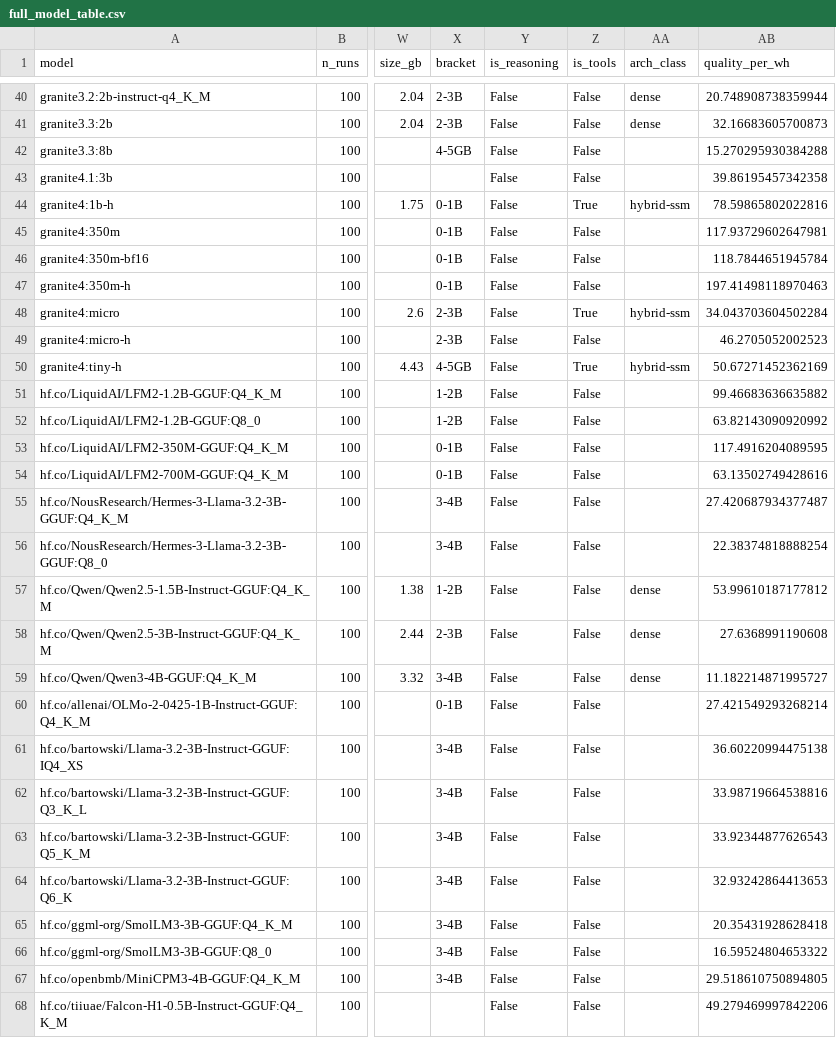
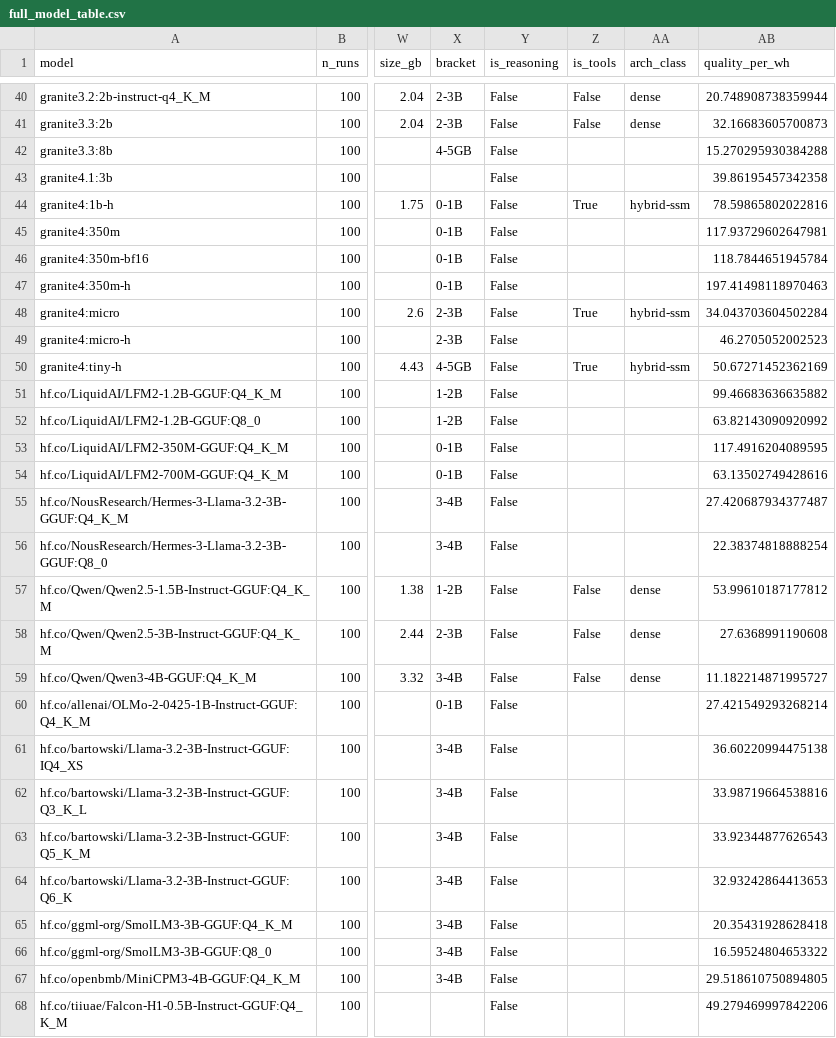
Before and after one commit to dragoshont/apprenticeops, a CSV file: deep-dive/out/full_model_table.csv, drawn as a sheet; only a part is shown, gaps mark what is left out; the diff covers the shown part only; the diff names each change by its address in the sheet, - before the commit and + after, or states it on an @@ line.

```diff
--- a/deep-dive/out/full_model_table.csv
+++ b/deep-dive/out/full_model_table.csv
-Z42:Z43 (is_tools): False
+Z42:Z43 (is_tools): (empty)
-Z45:Z47 (is_tools): False
+Z45:Z47 (is_tools): (empty)
-Z49 (is_tools): False
+Z49 (is_tools): (empty)
-Z51:Z56 (is_tools): False
+Z51:Z56 (is_tools): (empty)
-Z60:Z68 (is_tools): False
+Z60:Z68 (is_tools): (empty)
```
Also changed, not shown: 41 edited cells elsewhere in this file, deep-dive/out/moe_roofline.csv, deep-dive/out/reasoning_pairs.csv, 5 other files.
